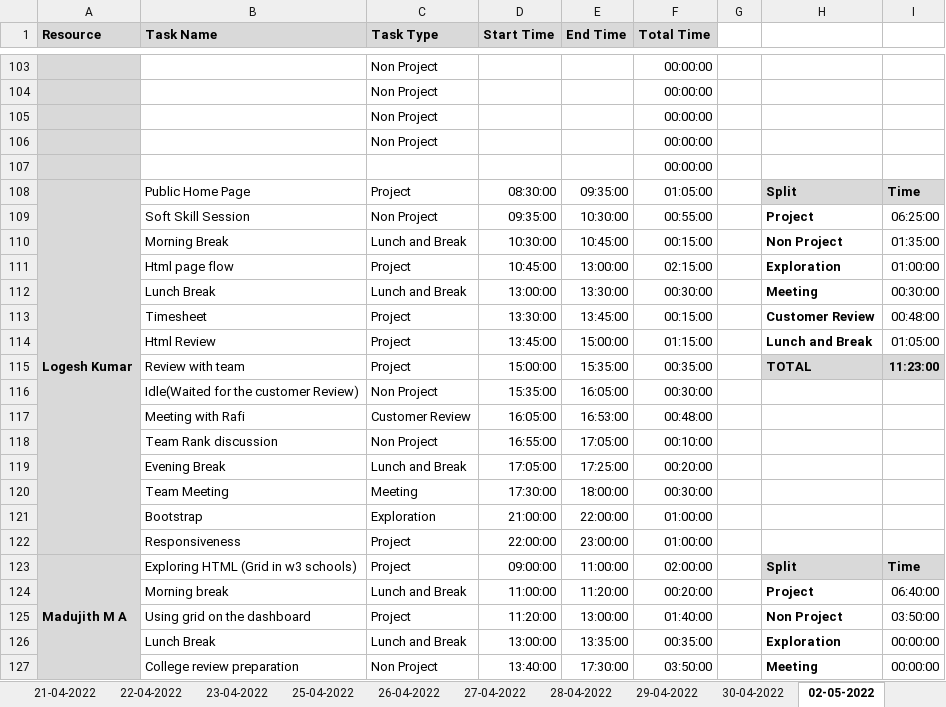
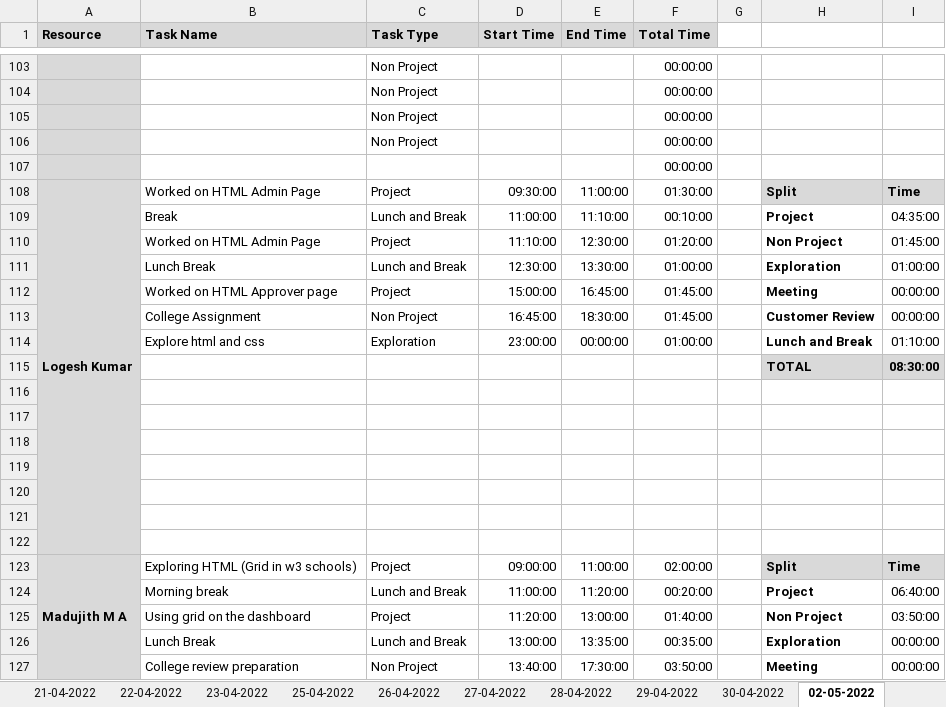
Before and after one commit to Tenacious-Org/Project-A5, an Excel workbook: Process/Timesheet/PTW-Timesheet.xlsx, sheet 02-05-2022, drawn as a sheet; only a part is shown, gaps mark what is left out; values as stored, in another font and other column widths than the file's, no borders; conditional formats not drawn; removed rows and columns are numbered as before the commit, all else as after; the diff covers the shown part only; the diff names each change by its address in the sheet, - before the commit and + after, or states it on an @@ line.

Commit message:
Update PTW-Timesheet.xlsx

```diff
--- a/Process/Timesheet/PTW-Timesheet.xlsx (sheet 02-05-2022)
+++ b/Process/Timesheet/PTW-Timesheet.xlsx (sheet 02-05-2022)
-B108 (Task Name): Public Home Page
+B108 (Task Name): Worked on HTML Admin Page
-D108 (Start Time): 08:30:00
+D108 (Start Time): 09:30:00
-E108 (End Time): 09:35:00
+E108 (End Time): 11:00:00
-F108 (Total Time): 01:05:00
+F108 (Total Time): 01:30:00
-row 109:  | Soft Skill Session | Non Project | 09:35:00 | 10:30:00 | 00:55:00 |  | Project | 06:25:00
-B109 (Task Name): Morning Break
+B109 (Task Name): Break
-D109 (Start Time): 10:30:00
+D109 (Start Time): 11:00:00
-E109 (End Time): 10:45:00
+E109 (End Time): 11:10:00
-F109 (Total Time): 00:15:00
+F109 (Total Time): 00:10:00
-H109: Non Project
+H109: Project
-I109: 01:35:00
+I109: 04:35:00
-row 111:  | Html page flow | Project | 10:45:00 | 13:00:00 | 02:15:00 |  | Exploration | 01:00:00
+row 110:  | Worked on HTML Admin Page | Project | 11:10:00 | 12:30:00 | 01:20:00 |  | Non Project | 01:45:00
-D111 (Start Time): 13:00:00
+D111 (Start Time): 12:30:00
-F111 (Total Time): 00:30:00
+F111 (Total Time): 01:00:00
-H111: Meeting
+H111: Exploration
-I111: 00:30:00
+I111: 01:00:00
-row 113:  | Timesheet | Project | 13:30:00 | 13:45:00 | 00:15:00 |  | Customer Review | 00:48:00
-row 114:  | Html Review | Project | 13:45:00 | 15:00:00 | 01:15:00 |  | Lunch and Break | 01:05:00
-row 115:  | Review with team | Project | 15:00:00 | 15:35:00 | 00:35:00 |  | TOTAL | 11:23:00
+row 112:  | Worked on HTML Approver page | Project | 15:00:00 | 16:45:00 | 01:45:00 |  | Meeting | 00:00:00
+row 113:  | College Assignment | Non Project | 16:45:00 | 18:30:00 | 01:45:00 |  | Customer Review | 00:00:00
+row 114:  | Explore html and css | Exploration | 23:00:00 | 00:00:00 | 01:00:00 |  | Lunch and Break | 01:10:00
+row 115:  |  |  |  |  |  |  | TOTAL | 08:30:00
-row 116:  | Idle(Waited for the customer Review) | Non Project | 15:35:00 | 16:05:00 | 00:30:00
+row 116: (empty)
-row 117:  | Meeting with Rafi | Customer Review | 16:05:00 | 16:53:00 | 00:48:00
+row 117: (empty)
-row 118:  | Team Rank discussion | Non Project | 16:55:00 | 17:05:00 | 00:10:00
+row 118: (empty)
-row 119:  | Evening Break | Lunch and Break | 17:05:00 | 17:25:00 | 00:20:00
+row 119: (empty)
-row 120:  | Team Meeting | Meeting | 17:30:00 | 18:00:00 | 00:30:00
+row 120: (empty)
-row 121:  | Bootstrap | Exploration | 21:00:00 | 22:00:00 | 01:00:00
+row 121: (empty)
-row 122:  | Responsiveness | Project | 22:00:00 | 23:00:00 | 01:00:00
+row 122: (empty)
```
Also changed, not shown: 7 added rows, 14 removed rows and 5 edited cells elsewhere in this sheet, sheet 03-05-2022, sheet 05-05-2022, sheet 04-05-2022, sheet 30-04-2022, sheet 28-04-2022, formulas that keep their value.
